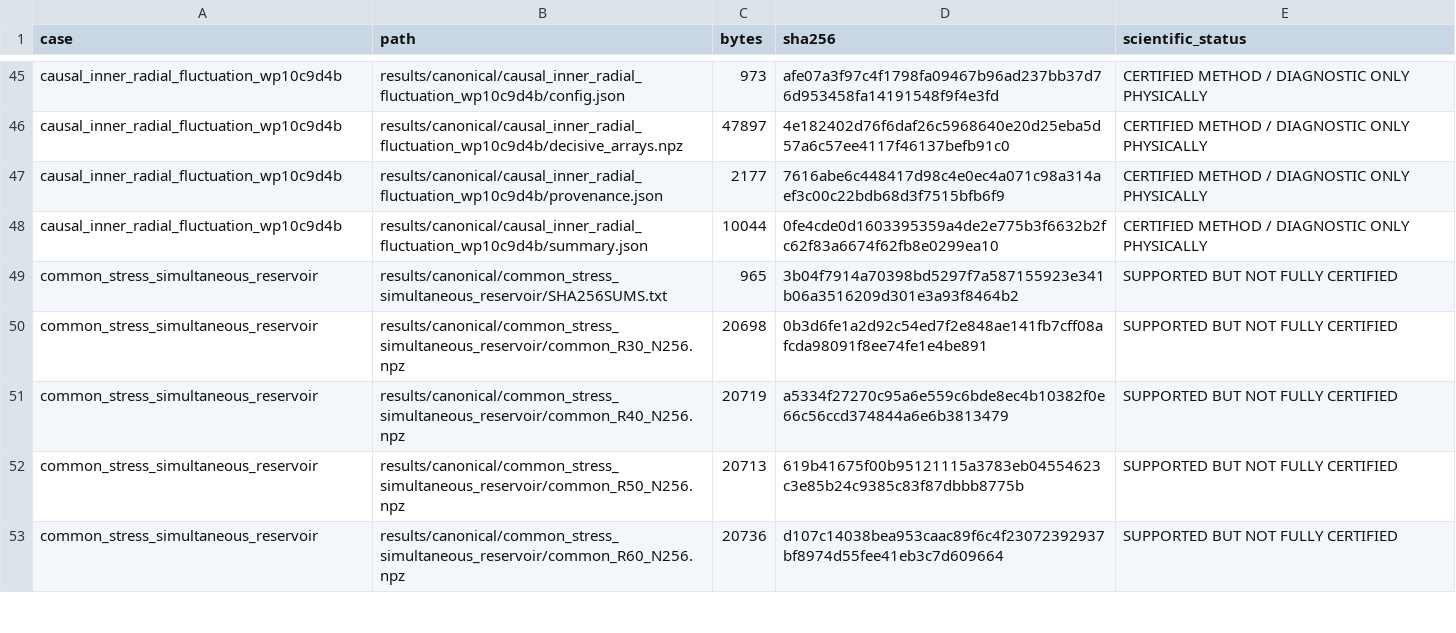
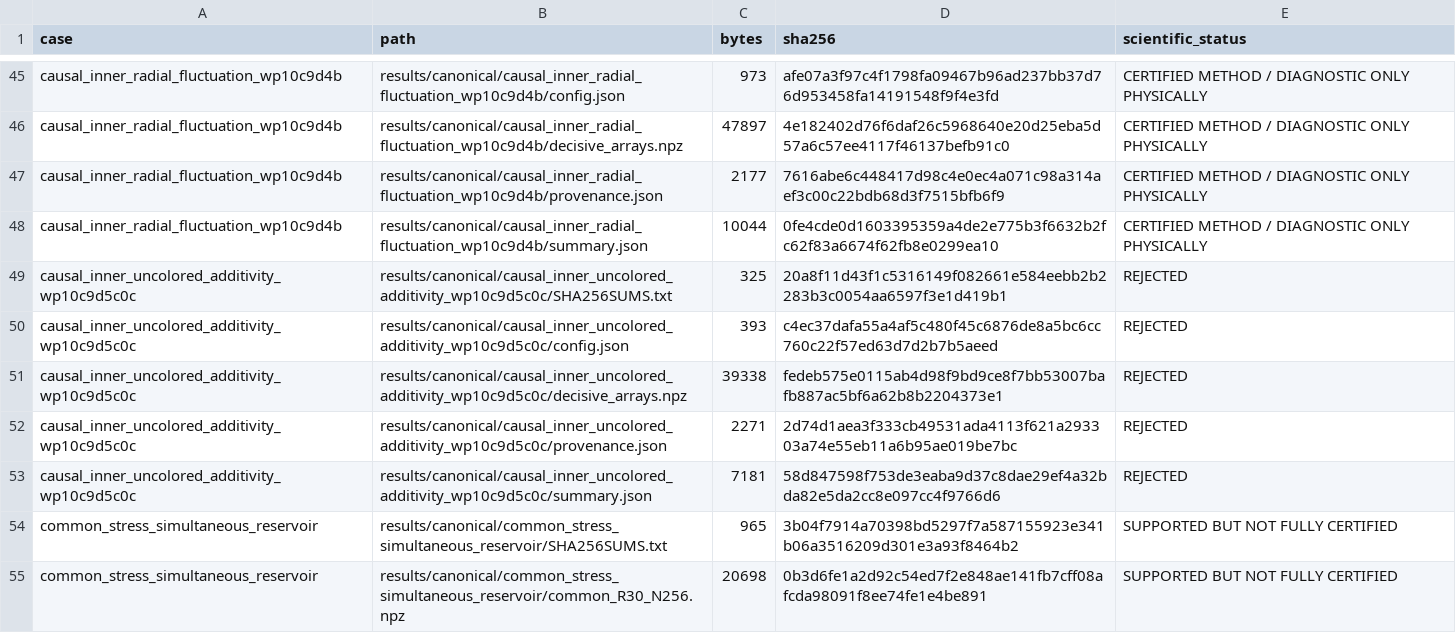
Before and after one commit to huanyang07/IMBH, a CSV file: results/manifests/canonical_artifacts.csv, drawn as a sheet; only a part is shown, gaps mark what is left out; the shorter side is filled out with more unchanged rows.

Commit message:
Reject finite-difference tangent additivity

```diff
--- a/results/manifests/canonical_artifacts.csv
+++ b/results/manifests/canonical_artifacts.csv
@@ -48,2 +48,7 @@ causal_inner_radial_fluctuation_wp10c9d4b,results/canonical/causal_inner_radial_
 causal_inner_radial_fluctuation_wp10c9d4b,results/canonical/causal_inner_radial_fluctuation_wp10c9d4b/summary.json,10044,0fe4cde0d1603395359a4de2e775b3f6632b2fc62f83a6674f62fb8e0299ea10,CERTIFIED METHOD / DIAGNOSTIC ONLY PHYSICALLY
+causal_inner_uncolored_additivity_wp10c9d5c0c,results/canonical/causal_inner_uncolored_additivity_wp10c9d5c0c/SHA256SUMS.txt,325,20a8f11d43f1c5316149f082661e584eebb2b2283b3c0054aa6597f3e1d419b1,REJECTED
+causal_inner_uncolored_additivity_wp10c9d5c0c,results/canonical/causal_inner_uncolored_additivity_wp10c9d5c0c/config.json,393,c4ec37dafa55a4af5c480f45c6876de8a5bc6cc760c22f57ed63d7d2b7b5aeed,REJECTED
+causal_inner_uncolored_additivity_wp10c9d5c0c,results/canonical/causal_inner_uncolored_additivity_wp10c9d5c0c/decisive_arrays.npz,39338,fedeb575e0115ab4d98f9bd9ce8f7bb53007bafb887ac5bf6a62b8b2204373e1,REJECTED
+causal_inner_uncolored_additivity_wp10c9d5c0c,results/canonical/causal_inner_uncolored_additivity_wp10c9d5c0c/provenance.json,2271,2d74d1aea3f333cb49531ada4113f621a293303a74e55eb11a6b95ae019be7bc,REJECTED
+causal_inner_uncolored_additivity_wp10c9d5c0c,results/canonical/causal_inner_uncolored_additivity_wp10c9d5c0c/summary.json,7181,58d847598f753de3eaba9d37c8dae29ef4a32bda82e5da2cc8e097cc4f9766d6,REJECTED
 common_stress_simultaneous_reservoir,results/canonical/common_stress_simultaneous_reservoir/SHA256SUMS.txt,965,3b04f7914a70398bd5297f7a587155923e341b06a3516209d301e3a93f8464b2,SUPPORTED BUT NOT FULLY CERTIFIED
```
Also changed, not shown: 10 other files.
